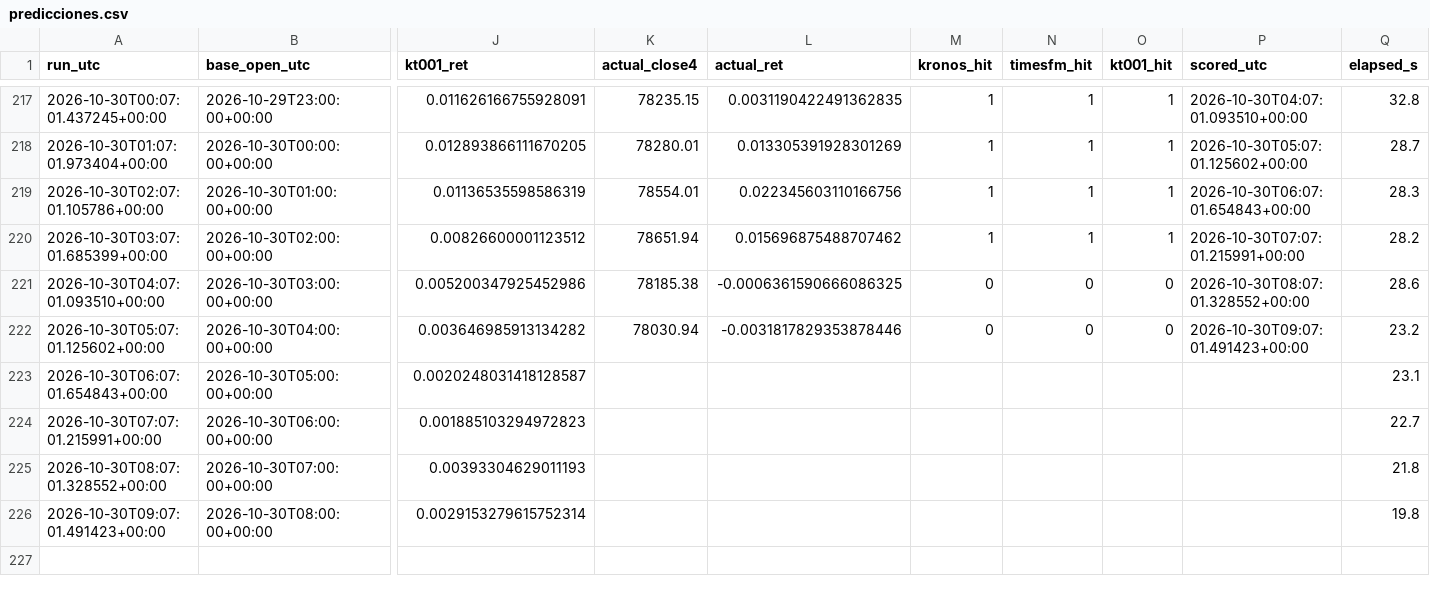
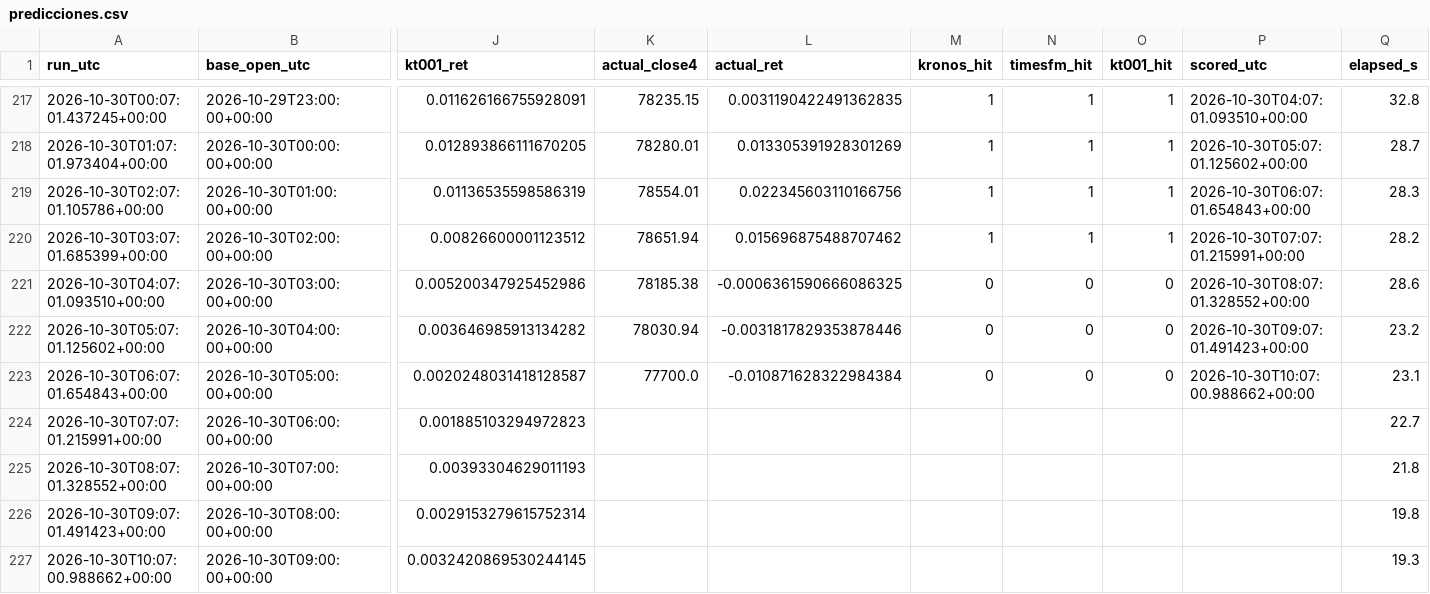
Before and after one commit to Kronnos2006/xauusd-ema-atr-bot, a CSV file: data/kt002/predicciones.csv, drawn as a sheet; only a part is shown, gaps mark what is left out; rows hold the shown columns only; the diff names each change by its address in the sheet, - before the commit and + after, or states it on an @@ line.

```diff
--- a/data/kt002/predicciones.csv
+++ b/data/kt002/predicciones.csv
-K223 (actual_close4): (empty)
+K223 (actual_close4): 77700.0
-L223 (actual_ret): (empty)
+L223 (actual_ret): -0.010871628322984384
-M223 (kronos_hit): (empty)
+M223 (kronos_hit): 0
-N223 (timesfm_hit): (empty)
+N223 (timesfm_hit): 0
-O223 (kt001_hit): (empty)
+O223 (kt001_hit): 0
-P223 (scored_utc): (empty)
+P223 (scored_utc): 2026-10-30T10:07:00.988662+00:00
+row 227: 2026-10-30T10:07:00.988662+00:00 | 2026-10-30T09:00:00+00:00 | 0.0032420869530244145 |  |  |  |  |  |  | 19.3
```
Also changed, not shown: 2 other files.
